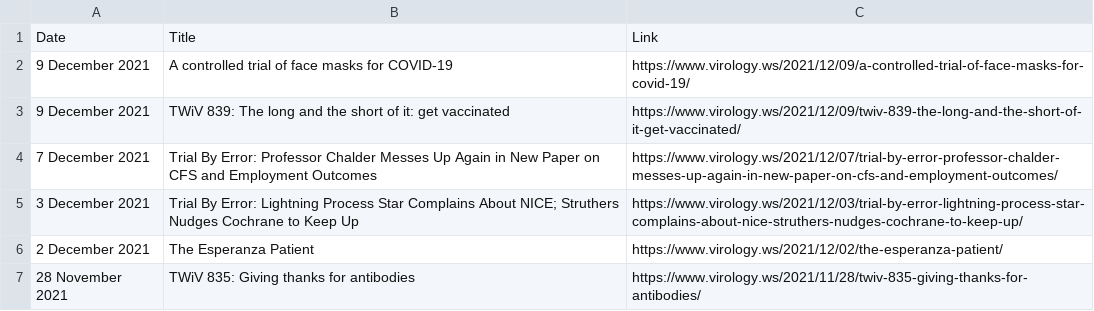
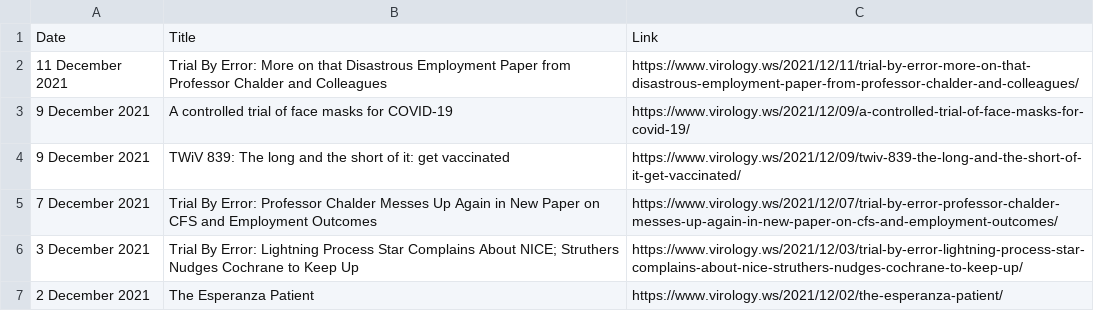
Before and after one commit to bbennett80/virology_blog, a CSV file: virology_blog.csv, drawn as a sheet; only a part is shown; the shorter side is filled out with more unchanged rows; the diff names each change by its address in the sheet, - before the commit and + after, or states it on an @@ line.

```diff
--- a/virology_blog.csv
+++ b/virology_blog.csv
+row 2: 11 December 2021 | Trial By Error: More on that Disastrous Employment Paper from Professor Chalder and Colleagues | https://www.virology.ws/2021/12/11/trial-by-error-more-on-that-disastrous-employment-paper-from-professor-chalder-and-colleagues/
```
